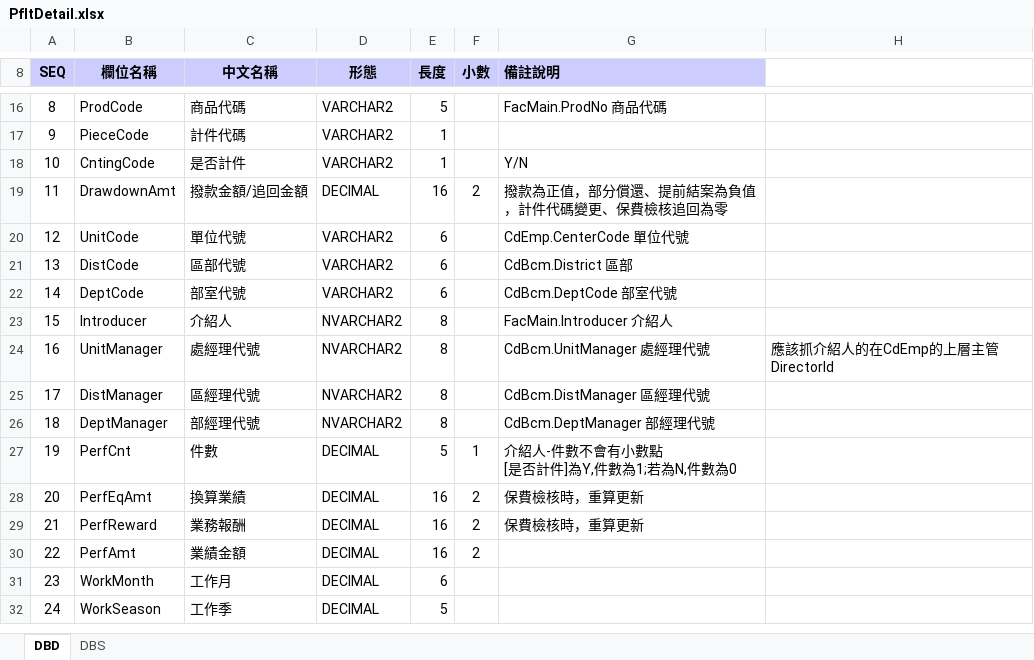
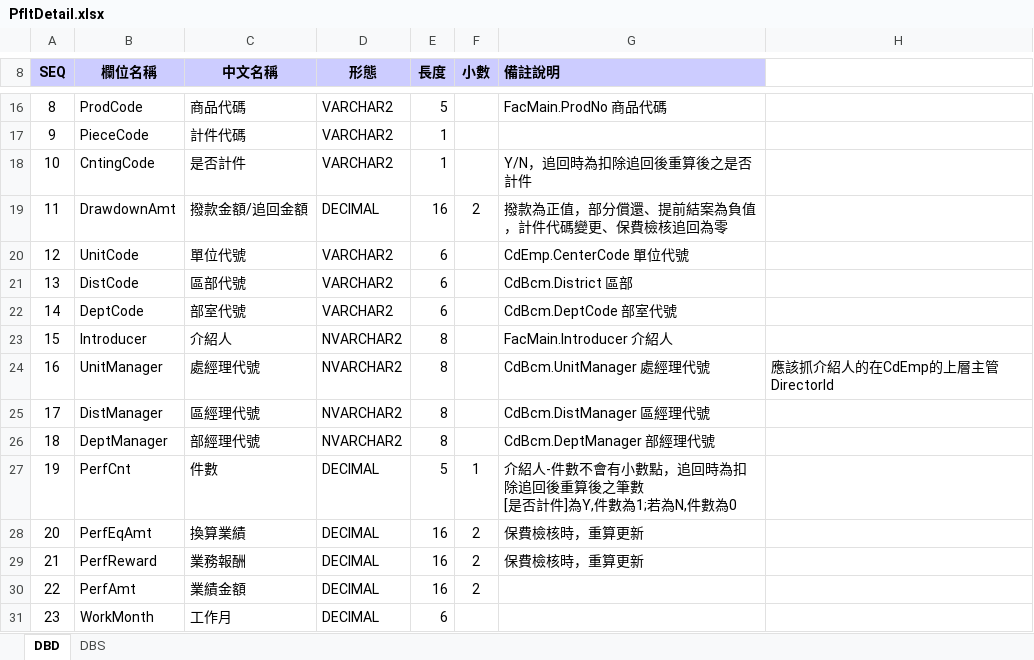
Before and after one commit to hrne/SKL_URS, an Excel workbook: DbLayouts/L5-管理性作業/PfItDetail.xlsx, sheet DBD, drawn as a sheet; only a part is shown, gaps mark what is left out; the shorter side is filled out with more unchanged rows; values as stored, in another font and other column widths than the file's, no borders; ↵ is a line break in a cell; the diff names each change by its address in the sheet, - before the commit and + after, or states it on an @@ line.

Commit message:
GenTable updates

```diff
--- a/DbLayouts/L5-管理性作業/PfItDetail.xlsx (sheet DBD)
+++ b/DbLayouts/L5-管理性作業/PfItDetail.xlsx (sheet DBD)
-G18 (備註說明): Y/N
+G18 (備註說明): Y/N，追回時為扣除追回後重算後之是否計件
-G27 (備註說明): 介紹人-件數不會有小數點 ↵ [是否計件]為Y,件數為1;若為N,件數為0
+G27 (備註說明): 介紹人-件數不會有小數點，追回時為扣除追回後重算後之筆數 ↵ [是否計件]為Y,件數為1;若為N,件數為0
```
Also changed, not shown: DbLayouts/L2-業務作業/FacMain.xlsx, DbLayouts/L5-管理性作業/PfBsDetail.xlsx, 2 other files.
